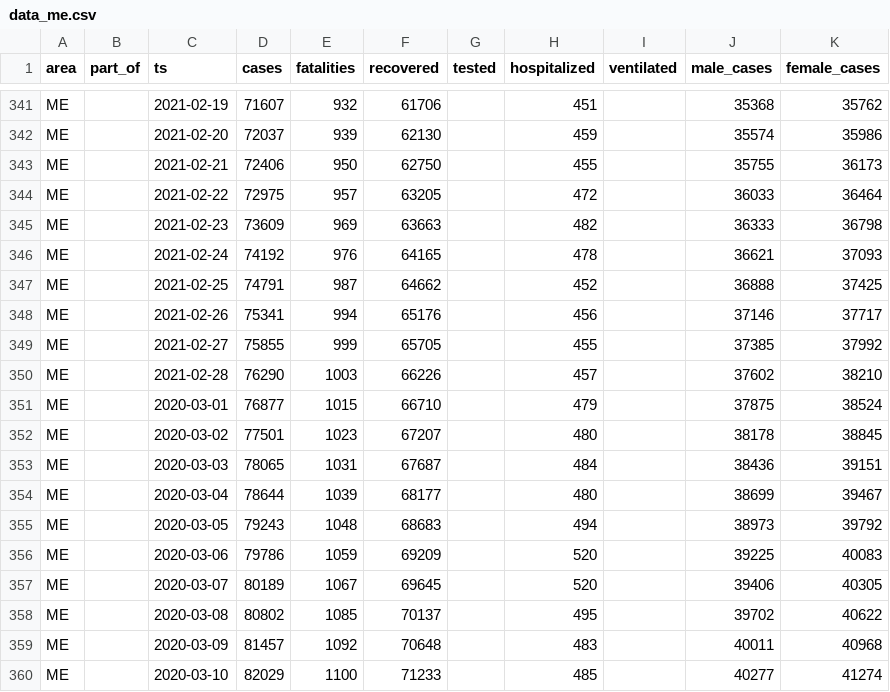
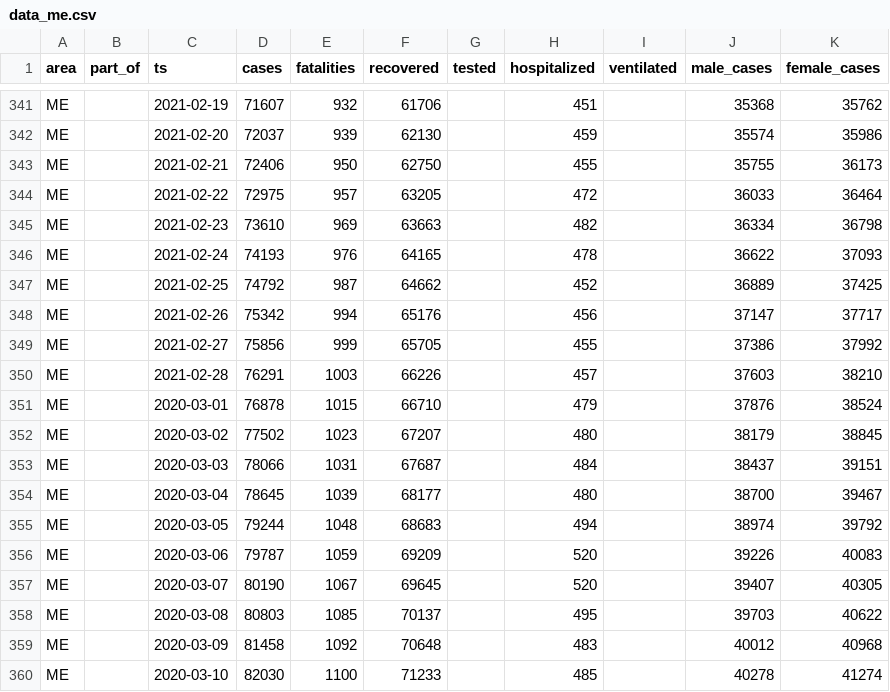
Before and after one commit to aleksandar-jovicic/COVID19-Montenegro, a CSV file: data_me.csv, drawn as a sheet; only a part is shown, gaps mark what is left out; the diff covers the shown part only.

```diff
--- a/data_me.csv
+++ b/data_me.csv
@@ -344,17 +344,17 @@ ME,,2021-02-21,72406,950,62750,,455,,35755,36173
 ME,,2021-02-22,72975,957,63205,,472,,36033,36464
-ME,,2021-02-23,73609,969,63663,,482,,36333,36798
-ME,,2021-02-24,74192,976,64165,,478,,36621,37093
-ME,,2021-02-25,74791,987,64662,,452,,36888,37425
-ME,,2021-02-26,75341,994,65176,,456,,37146,37717
-ME,,2021-02-27,75855,999,65705,,455,,37385,37992
-ME,,2021-02-28,76290,1003,66226,,457,,37602,38210
-ME,,2020-03-01,76877,1015,66710,,479,,37875,38524
-ME,,2020-03-02,77501,1023,67207,,480,,38178,38845
-ME,,2020-03-03,78065,1031,67687,,484,,38436,39151
-ME,,2020-03-04,78644,1039,68177,,480,,38699,39467
-ME,,2020-03-05,79243,1048,68683,,494,,38973,39792
-ME,,2020-03-06,79786,1059,69209,,520,,39225,40083
-ME,,2020-03-07,80189,1067,69645,,520,,39406,40305
-ME,,2020-03-08,80802,1085,70137,,495,,39702,40622
-ME,,2020-03-09,81457,1092,70648,,483,,40011,40968
-ME,,2020-03-10,82029,1100,71233,,485,,40277,41274
+ME,,2021-02-23,73610,969,63663,,482,,36334,36798
+ME,,2021-02-24,74193,976,64165,,478,,36622,37093
+ME,,2021-02-25,74792,987,64662,,452,,36889,37425
+ME,,2021-02-26,75342,994,65176,,456,,37147,37717
+ME,,2021-02-27,75856,999,65705,,455,,37386,37992
+ME,,2021-02-28,76291,1003,66226,,457,,37603,38210
+ME,,2020-03-01,76878,1015,66710,,479,,37876,38524
+ME,,2020-03-02,77502,1023,67207,,480,,38179,38845
+ME,,2020-03-03,78066,1031,67687,,484,,38437,39151
+ME,,2020-03-04,78645,1039,68177,,480,,38700,39467
+ME,,2020-03-05,79244,1048,68683,,494,,38974,39792
+ME,,2020-03-06,79787,1059,69209,,520,,39226,40083
+ME,,2020-03-07,80190,1067,69645,,520,,39407,40305
+ME,,2020-03-08,80803,1085,70137,,495,,39703,40622
+ME,,2020-03-09,81458,1092,70648,,483,,40012,40968
+ME,,2020-03-10,82030,1100,71233,,485,,40278,41274
```
Also changed, not shown: 3 added rows and 25 edited cells elsewhere in this file, timeseries.csv.
